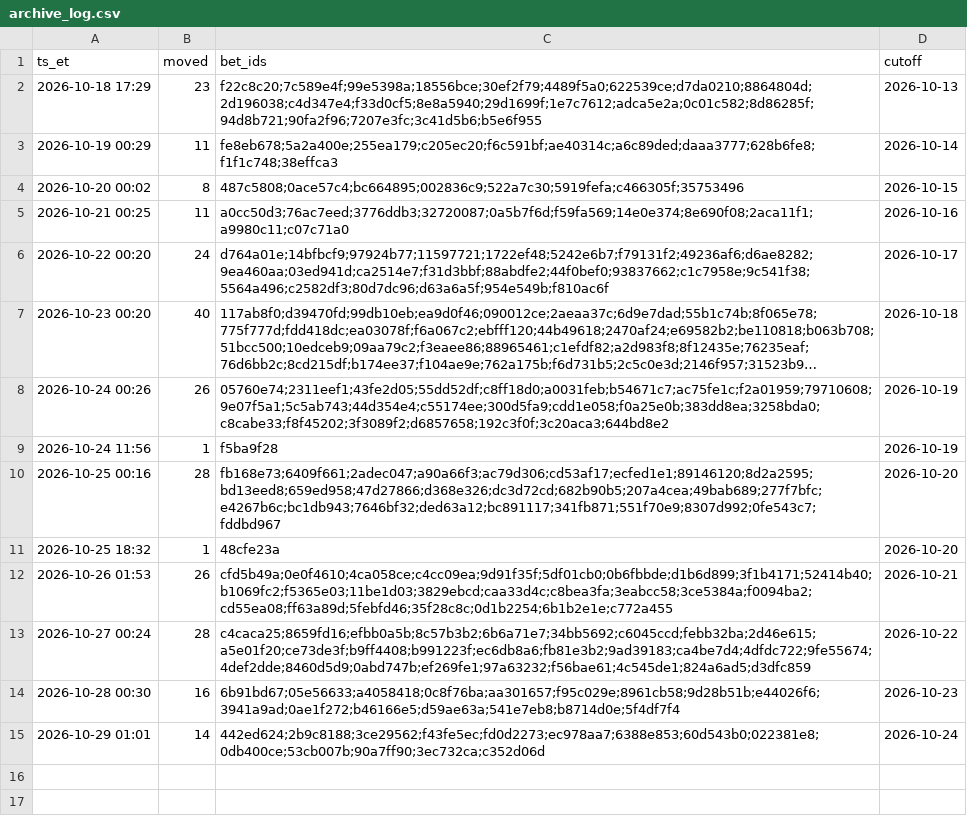
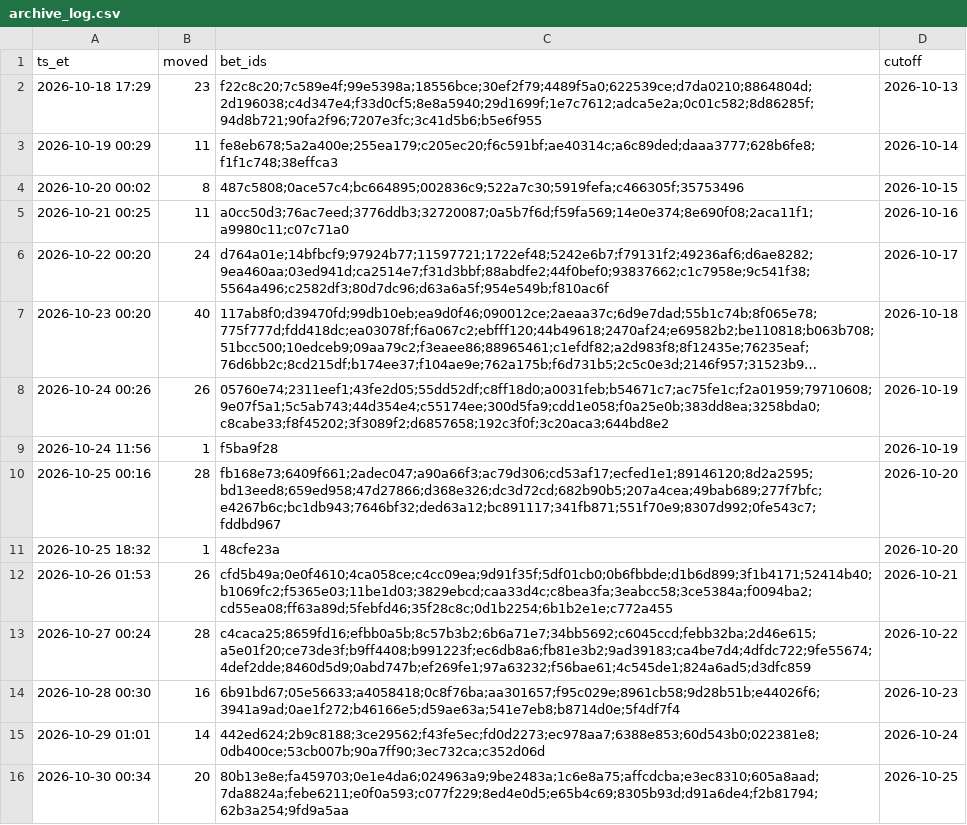
Before and after one commit to s-chuch/bet-dashboard, a CSV file: data/archive/archive_log.csv, drawn as a sheet; long unchanged cells end in ….

```diff
--- a/data/archive/archive_log.csv
+++ b/data/archive/archive_log.csv
@@ -15 +15,2 @@ ts_et,moved,bet_ids,cutoff
 2026-10-29 01:01,14,442ed624;2b9c8188;3ce29562;f43fe5ec;fd0d2273;ec978aa7;6388e853;60d543b0;022381e8;0db400ce;53cb007b;90a7ff90;3ec732ca;c352d06d,2026-10-24
+2026-10-30 00:34,20,80b13e8e;fa459703;0e1e4da6;024963a9;9be2483a;1c6e8a75;affcdcba;e3ec8310;605a8aad;7da8824a;febe6211;e0f0a593;c077f229;8ed4e0d5;e65b4c69;8305b93d;d91a6de4;f2b81794;62b3a254;9fd9a5aa,2026-10-25
```
Also changed, not shown: data/archive/bets-2026-10.csv, data/bets.csv, 4 other files.
